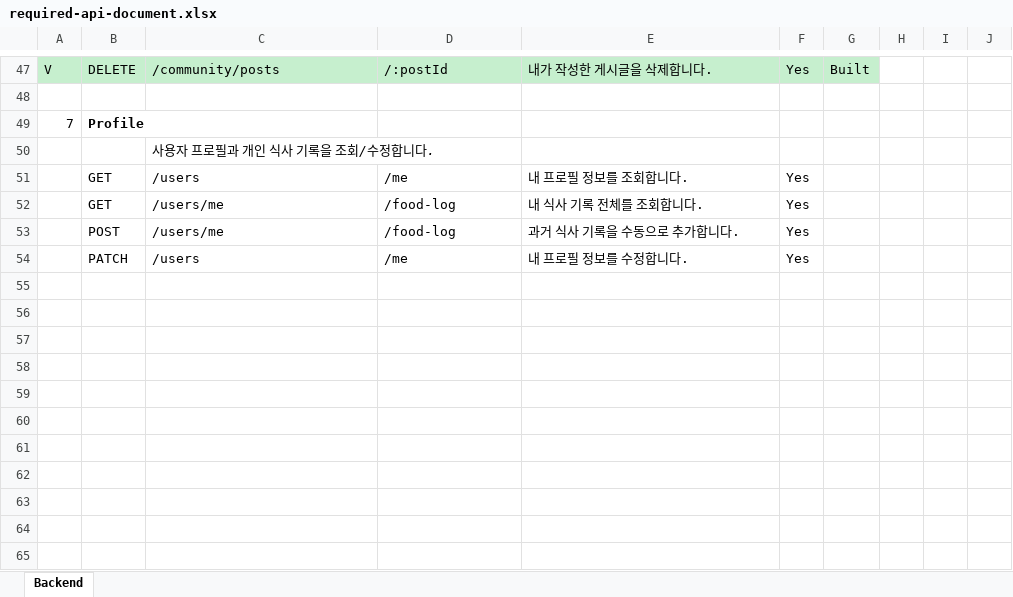
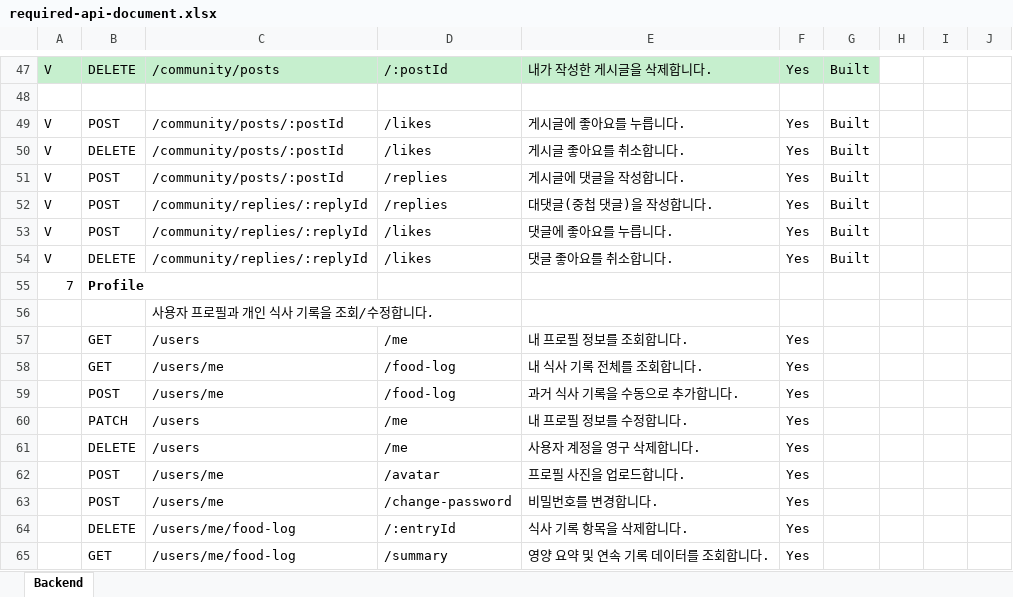
Before and after one commit to Tyrrnien81/WhatToEat-Backend, an Excel workbook: required-api-document.xlsx, sheet Backend, drawn as a sheet; only a part is shown, gaps mark what is left out; values as stored, in another font and other column widths than the file's, no borders; the diff covers the shown part only; the diff names each change by its address in the sheet, - before the commit and + after, or states it on an @@ line.

```diff
--- a/required-api-document.xlsx (sheet Backend)
+++ b/required-api-document.xlsx (sheet Backend)
+row 49: V | POST | /community/posts/:postId | /likes | 게시글에 좋아요를 누릅니다. | Yes | Built
+row 50: V | DELETE | /community/posts/:postId | /likes | 게시글 좋아요를 취소합니다. | Yes | Built
+row 51: V | POST | /community/posts/:postId | /replies | 게시글에 댓글을 작성합니다. | Yes | Built
+row 52: V | POST | /community/replies/:replyId | /replies | 대댓글(중첩 댓글)을 작성합니다. | Yes | Built
+row 53: V | POST | /community/replies/:replyId | /likes | 댓글에 좋아요를 누릅니다. | Yes | Built
+row 54: V | DELETE | /community/replies/:replyId | /likes | 댓글 좋아요를 취소합니다. | Yes | Built
+row 61:  | DELETE | /users | /me | 사용자 계정을 영구 삭제합니다. | Yes
+row 62:  | POST | /users/me | /avatar | 프로필 사진을 업로드합니다. | Yes
+row 63:  | POST | /users/me | /change-password | 비밀번호를 변경합니다. | Yes
+row 64:  | DELETE | /users/me/food-log | /:entryId | 식사 기록 항목을 삭제합니다. | Yes
+row 65:  | GET | /users/me/food-log | /summary | 영양 요약 및 연속 기록 데이터를 조회합니다. | Yes
```
Also changed, not shown: cell formats elsewhere in this sheet, 31 other files.
